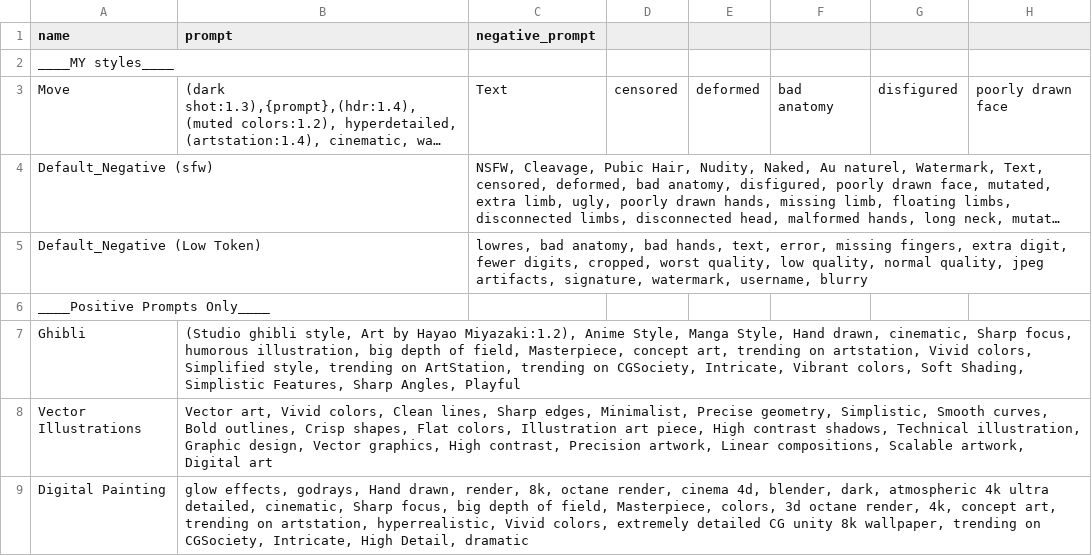
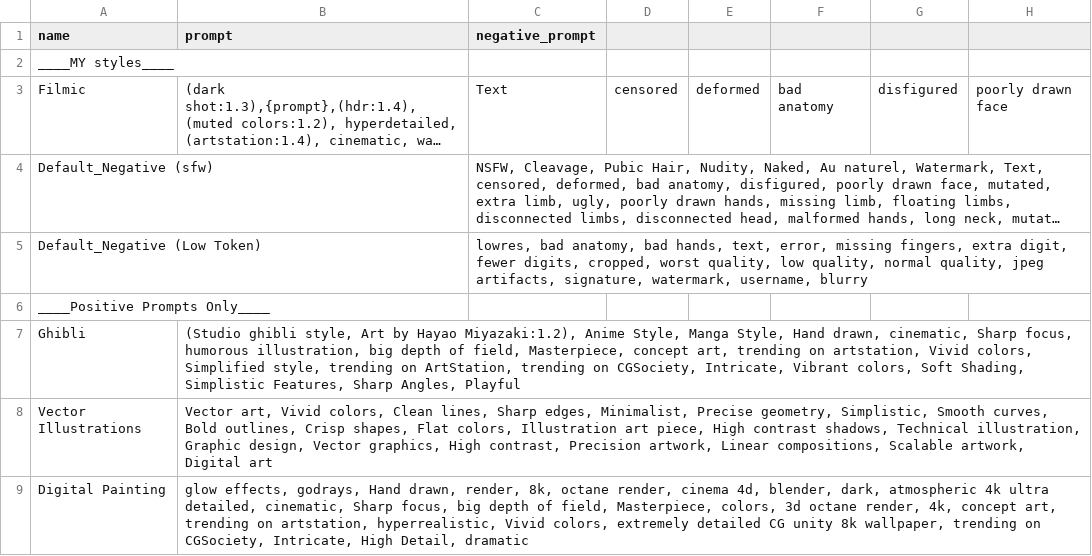
Before and after one commit to dropletcg/droplets, a CSV file: styles.csv, drawn as a sheet; only a part is shown; long unchanged cells end in …; the diff names each change by its address in the sheet, - before the commit and + after, or states it on an @@ line.

Commit message:
Update styles.csv

```diff
--- a/styles.csv
+++ b/styles.csv
-A3 (name): Move
+A3 (name): Filmic
```
